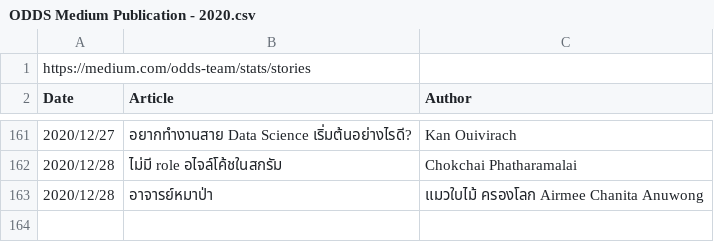
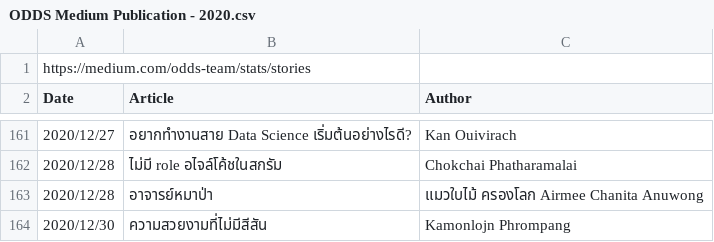
Before and after one commit to zkan/odds-medium-publication-stats, a CSV file: data/ODDS Medium Publication - 2020.csv, drawn as a sheet; only a part is shown, gaps mark what is left out; the diff names each change by its address in the sheet, - before the commit and + after, or states it on an @@ line.

Commit message:
Add last record in 2020 :bear:

```diff
--- a/data/ODDS Medium Publication - 2020.csv
+++ b/data/ODDS Medium Publication - 2020.csv
+row 164: 2020/12/30 | ความสวยงามที่ไม่มีสีสัน | Kamonlojn Phrompang
```
